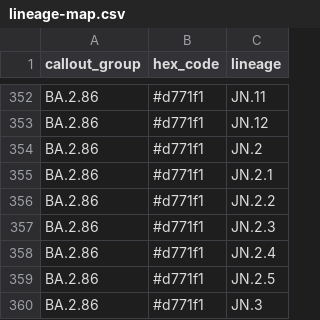
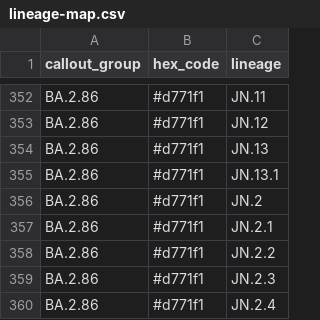
Before and after one commit to lrickerman/NYWWS_data, a CSV file: metadata/lineage-map.csv, drawn as a sheet; only a part is shown, gaps mark what is left out; the shorter side is filled out with more unchanged rows; the diff names each change by its address in the sheet, - before the commit and + after, or states it on an @@ line.

```diff
--- a/metadata/lineage-map.csv
+++ b/metadata/lineage-map.csv
+row 354: BA.2.86 | #d771f1 | JN.13
+row 355: BA.2.86 | #d771f1 | JN.13.1
```
Also changed, not shown: 1 other file.
